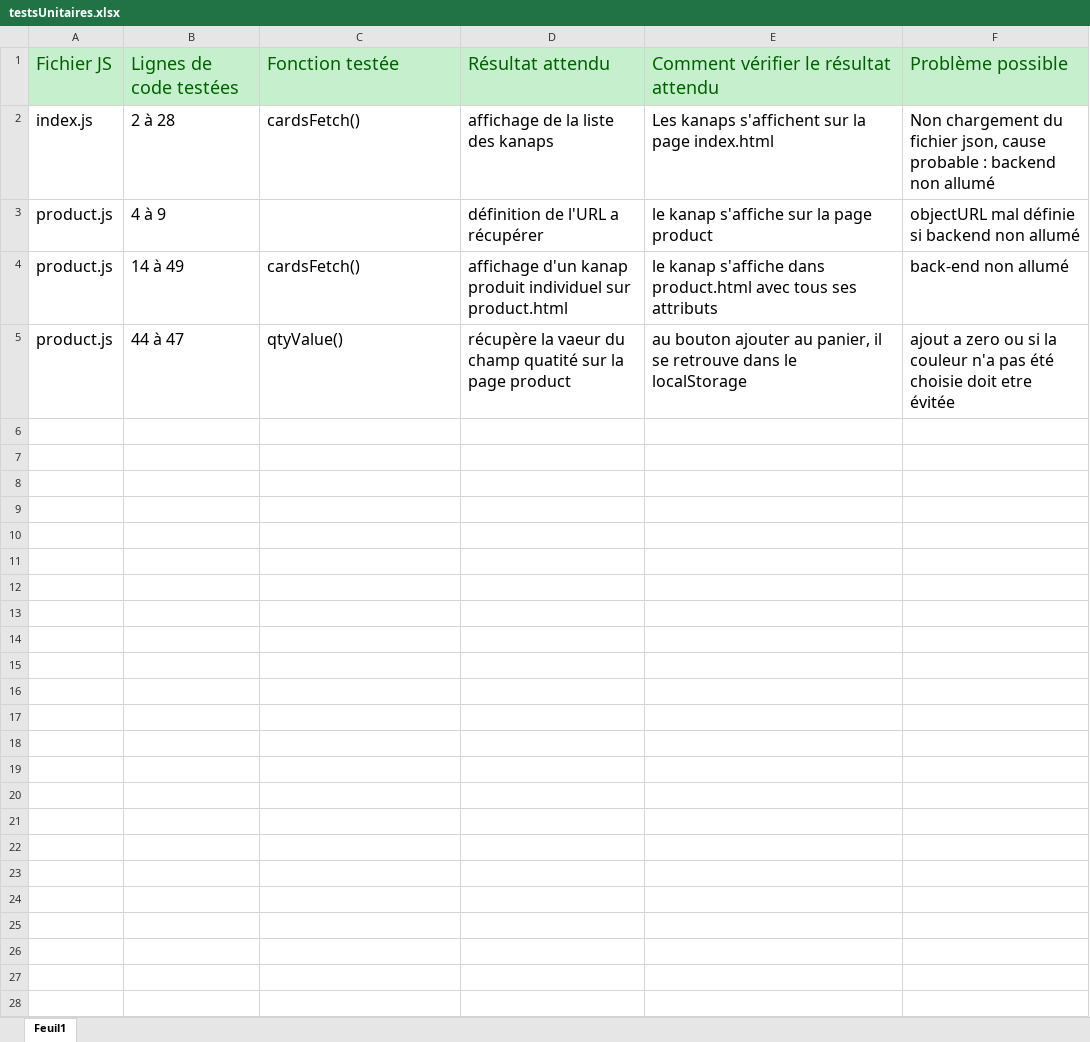
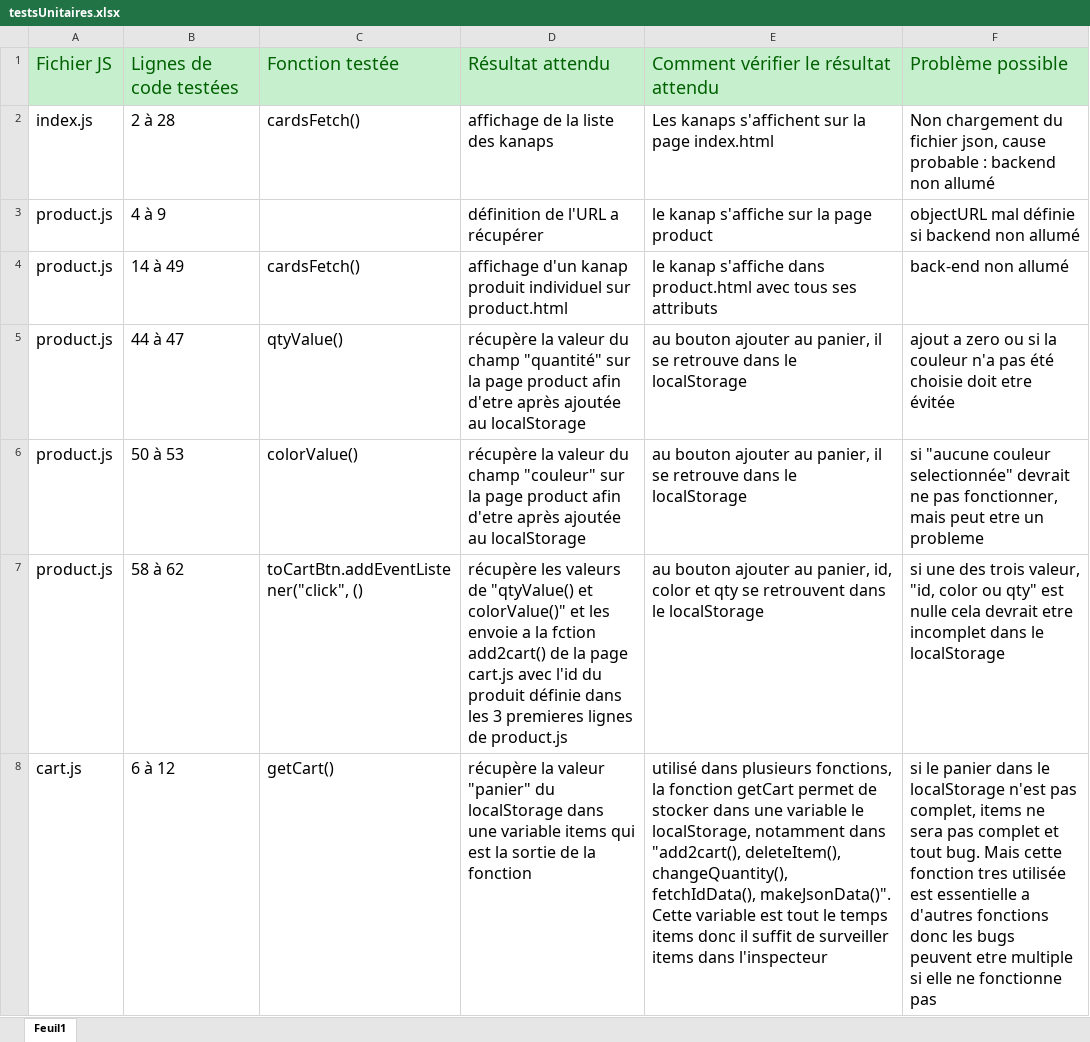
Before and after one commit to jmcob/kanap, an Excel workbook: testsUnitaires.xlsx, sheet Feuil1, drawn as a sheet; only a part is shown; values as stored, in another font and other column widths than the file's, no borders; the diff covers the shown part only; the diff names each change by its address in the sheet, - before the commit and + after, or states it on an @@ line.

```diff
--- a/testsUnitaires.xlsx (sheet Feuil1)
+++ b/testsUnitaires.xlsx (sheet Feuil1)
-D5: récupère la vaeur du champ quatité sur la page product
+D5: récupère la valeur du champ "quantité" sur la page product afin d'etre après ajoutée au localStorage
+row 6: product.js | 50 à 53 | colorValue() | récupère la valeur du champ "couleur" sur la page product afin d'etre après ajoutée au localStorage | au bouton ajouter au panier, il se retrouve dans le localStorage | si "aucune couleur selectionnée" devrait ne pas fonctionner, mais peut etre un probleme
+row 7: product.js | 58 à 62 | toCartBtn.addEventListener("click", () | récupère les valeurs de "qtyValue() et colorValue()" et les envoie a la fction add2cart() de la page cart.js avec l'id du produit définie dans les 3 premieres lignes de product.js | au bouton ajouter au panier, id, color et qty se retrouvent dans le localStorage | si une des trois valeur, "id, color ou qty" est nulle cela devrait etre incomplet dans le localStorage
+row 8: cart.js | 6 à 12 | getCart() | récupère la valeur "panier" du localStorage dans une variable items qui est la sortie de la fonction | utilisé dans plusieurs fonctions, la fonction getCart permet de stocker dans une variable le localStorage, notamment dans "add2cart(), deleteItem(), changeQuantity(), fetchIdData(), makeJsonData()". Cette variable est tout le temps items donc il suffit de surveiller items dans l'inspecteur | si le panier dans le localStorage n'est pas complet, items ne sera pas complet et tout bug. Mais cette fonction tres utilisée est essentielle a d'autres fonctions donc les bugs peuvent etre multiple si elle ne fonctionne pas
```
Also changed, not shown: 11 added rows elsewhere in this sheet, 2 other files.
